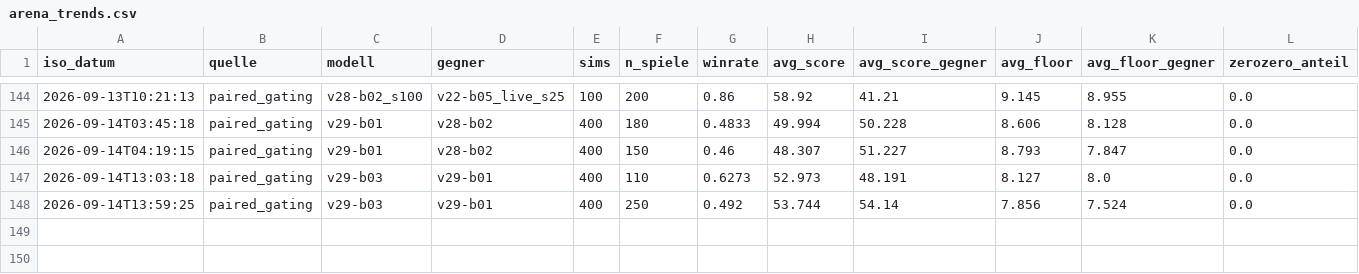
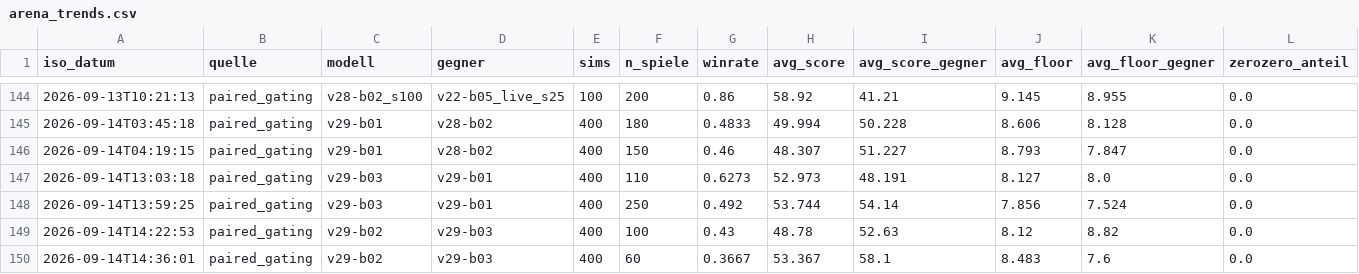
Before and after one commit to artfox1985/mosaic-AI, a CSV file: evaluations/arena_trends.csv, drawn as a sheet; only a part is shown, gaps mark what is left out.

```diff
--- a/evaluations/arena_trends.csv
+++ b/evaluations/arena_trends.csv
@@ -148 +148,3 @@ iso_datum,quelle,modell,gegner,sims,n_spiele,winrate,avg_score,avg_score_gegner,
 2026-09-14T13:59:25,paired_gating,v29-b03,v29-b01,400,250,0.492,53.744,54.14,7.856,7.524,0.0
+2026-09-14T14:22:53,paired_gating,v29-b02,v29-b03,400,100,0.43,48.78,52.63,8.12,8.82,0.0
+2026-09-14T14:36:01,paired_gating,v29-b02,v29-b03,400,60,0.3667,53.367,58.1,8.483,7.6,0.0
```
Also changed, not shown: 9 other files.
